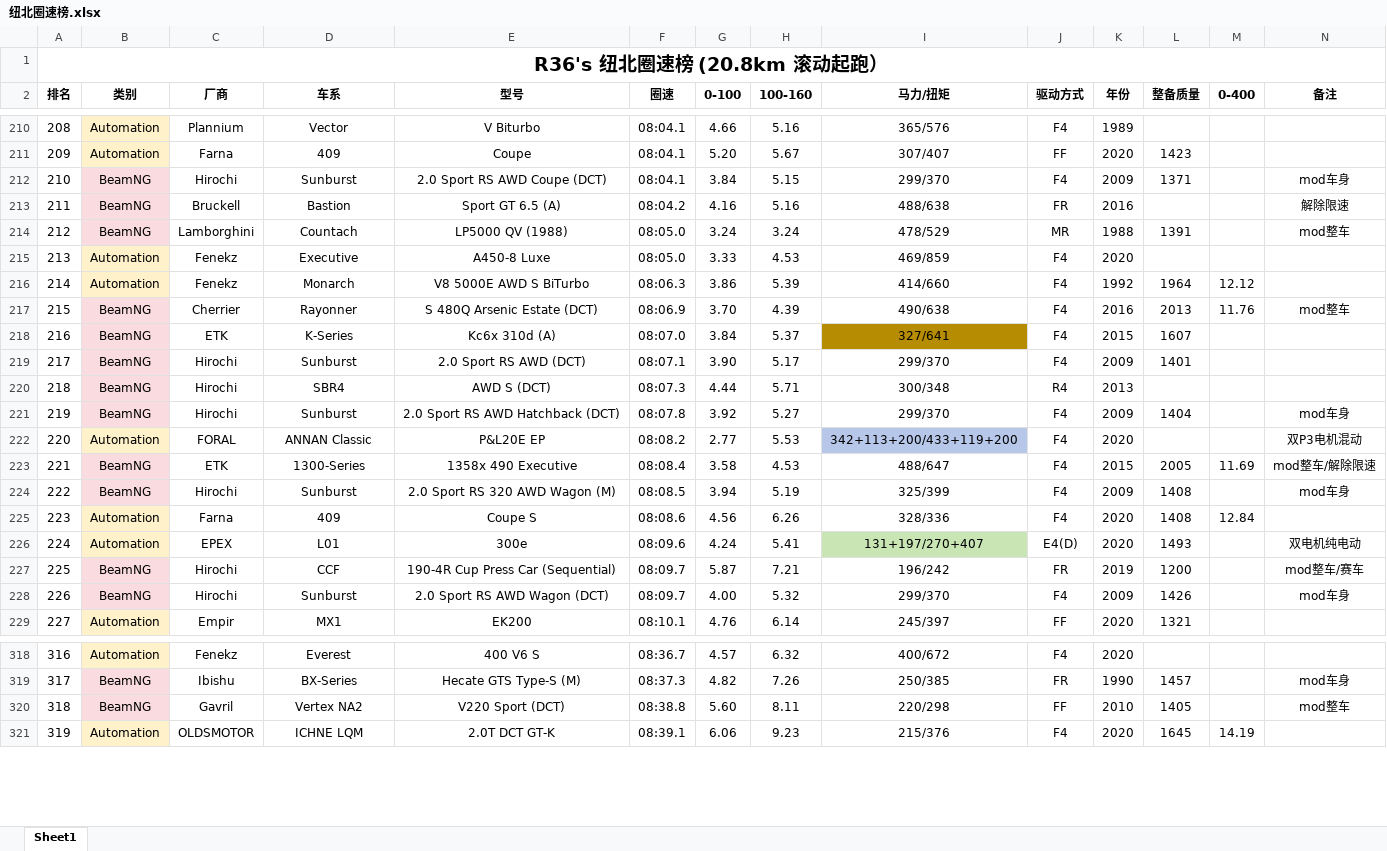
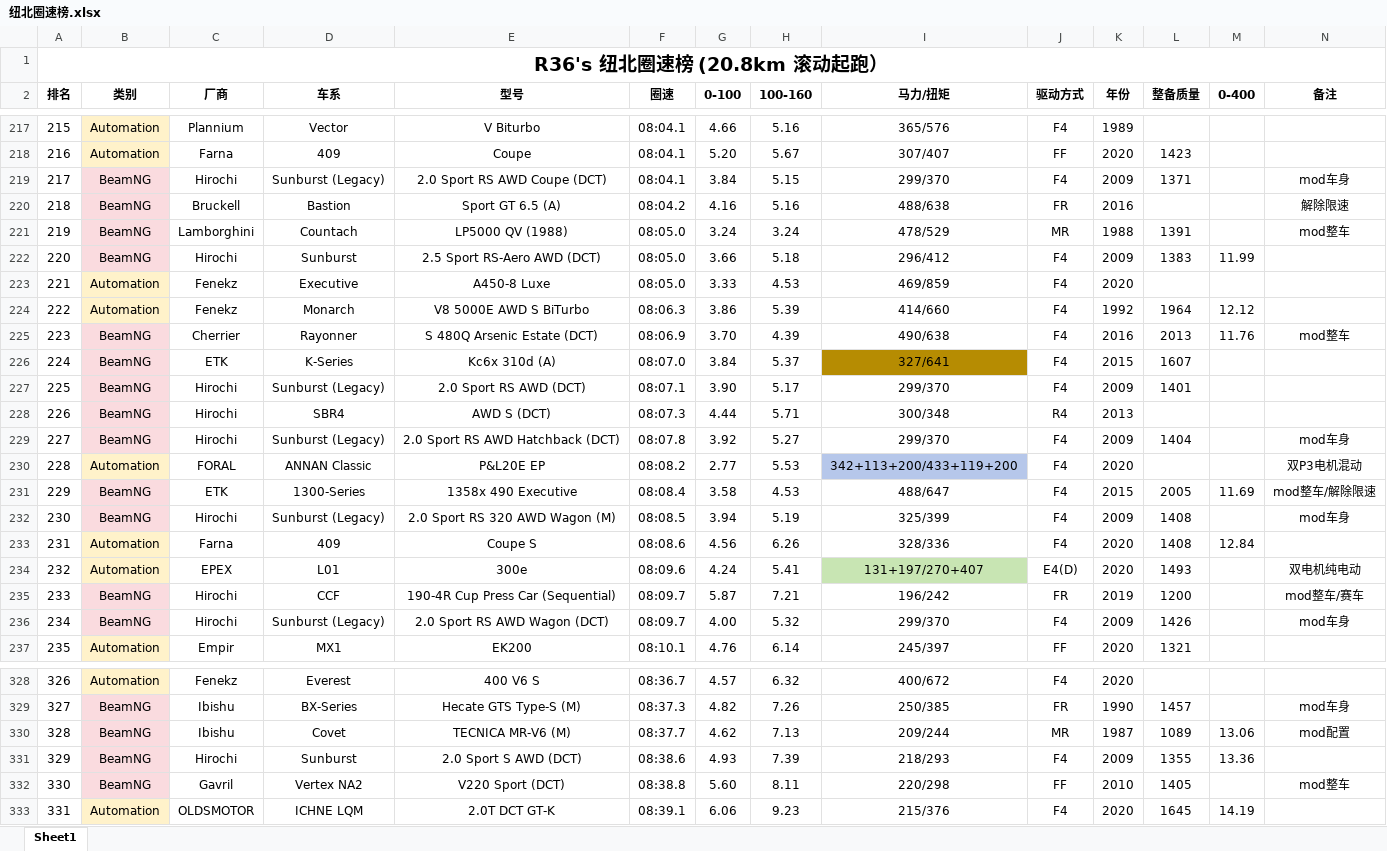
Before and after one commit to R36sLapTime/R36sLapTime.github.io, an Excel workbook: 纽北圈速榜.xlsx, sheet Sheet1, drawn as a sheet; only a part is shown, gaps mark what is left out; values as stored, in another font and other column widths than the file's, no borders; addresses are those after the commit; rows hold the shown columns only; the diff covers the shown part only; the diff names each change by its address in the sheet, - before the commit and + after, or states it on an @@ line.

```diff
--- a/纽北圈速榜.xlsx (sheet Sheet1)
+++ b/纽北圈速榜.xlsx (sheet Sheet1)
@@ column A (排名) renumbered between rows 82 and 593 @@
-D219 (车系): Sunburst
+D219 (车系): Sunburst (Legacy)
+row 222: 220 | BeamNG | Hirochi | Sunburst | 2.5 Sport RS-Aero AWD (DCT) | 08:05.0 | 3.66 | 5.18 | 296/412 | F4 | 2009 | 1383 | 11.99
-D227 (车系): Sunburst
+D227 (车系): Sunburst (Legacy)
-D229 (车系): Sunburst
+D229 (车系): Sunburst (Legacy)
-D232 (车系): Sunburst
+D232 (车系): Sunburst (Legacy)
-D236 (车系): Sunburst
+D236 (车系): Sunburst (Legacy)
+row 330: 328 | BeamNG | Ibishu | Covet | TECNICA MR-V6 (M) | 08:37.7 | 4.62 | 7.13 | 209/244 | MR | 1987 | 1089 | 13.06 | mod配置
+row 331: 329 | BeamNG | Hirochi | Sunburst | 2.0 Sport S AWD (DCT) | 08:38.6 | 4.93 | 7.39 | 218/293 | F4 | 2009 | 1355 | 13.36
```
Also changed, not shown: 18 added rows and 26 edited cells elsewhere in this sheet, 1 other file.
